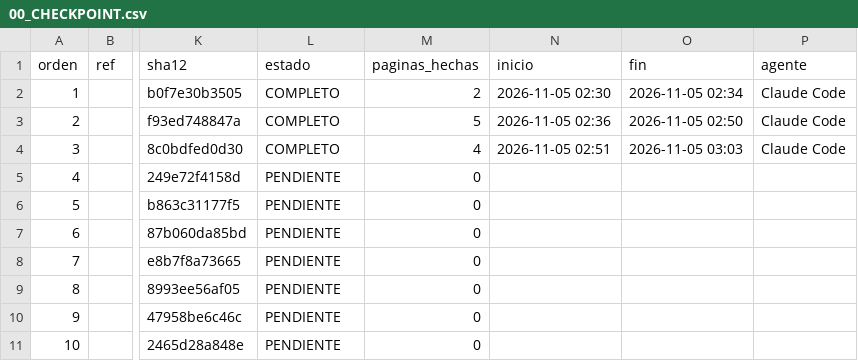
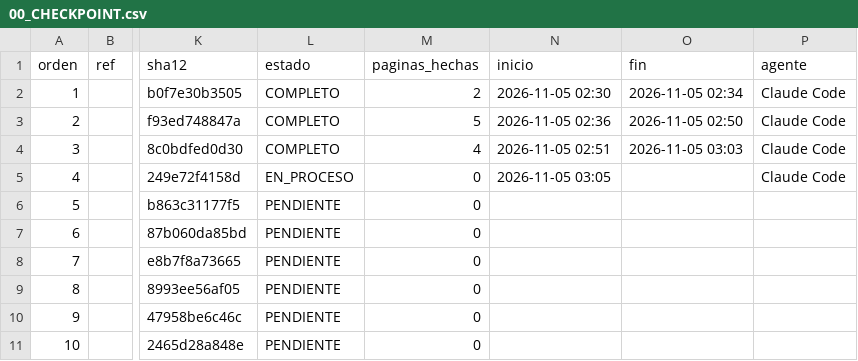
Before and after one commit to MFKazeBME/Claude-Cloud, a CSV file: Literature MD/00_CHECKPOINT.csv, drawn as a sheet; only a part is shown, gaps mark what is left out; the diff names each change by its address in the sheet, - before the commit and + after, or states it on an @@ line.

```diff
--- a/Literature MD/00_CHECKPOINT.csv
+++ b/Literature MD/00_CHECKPOINT.csv
-L5 (estado): PENDIENTE
+L5 (estado): EN_PROCESO
-N5 (inicio): (empty)
+N5 (inicio): 2026-11-05 03:05
-P5 (agente): (empty)
+P5 (agente): Claude Code
```
Also changed, not shown: 1 other file.
